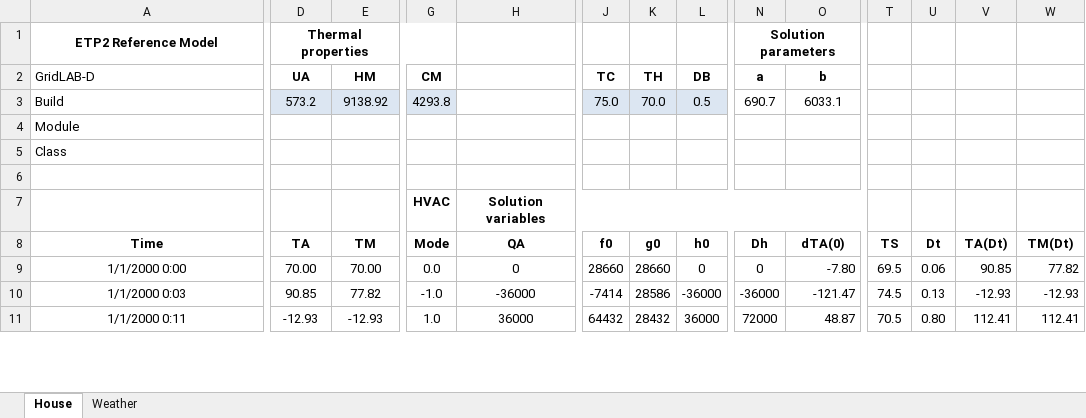
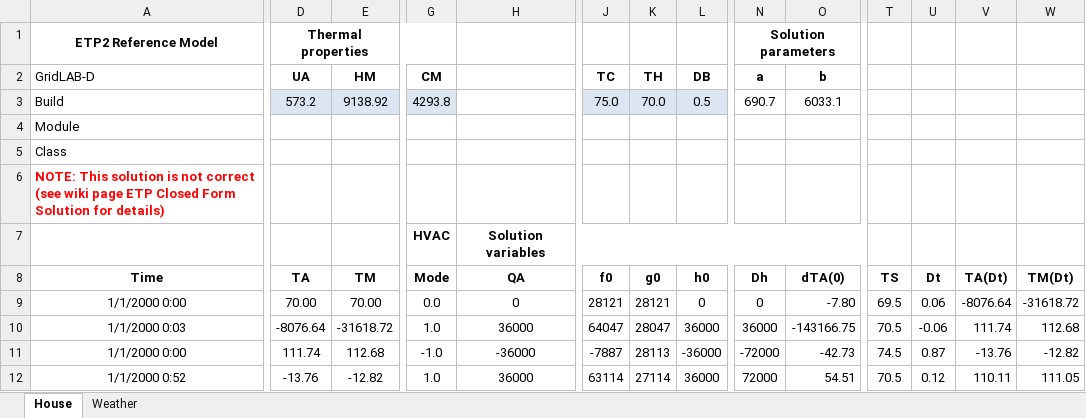
Before and after one commit to gridlab-d/design, an Excel workbook: ETP/ETP Closed-Form Solution (forced).xlsm, sheet House, drawn as a sheet; only a part is shown, gaps mark what is left out; values as stored, in another font and other column widths than the file's, no borders; charts and pictures not drawn; addresses are those after the commit; rows hold the shown columns only; the diff covers the shown part only; the diff names each change by its address in the sheet, - before the commit and + after, or states it on an @@ line.

Commit message:
(ETP) updated forced example spreadsheet (although it's still not right)

```diff
--- a/ETP/ETP Closed-Form Solution (forced).xlsm (sheet House)
+++ b/ETP/ETP Closed-Form Solution (forced).xlsm (sheet House)
-A6 (GridLAB-D): (empty)
+A6 (GridLAB-D): NOTE: This solution is not correct (see wiki page ETP Closed Form Solution for details)
-J9 (TC): 28660
+J9 (TC): 28121
-K9 (TH): 28660
+K9 (TH): 28121
-V9: 90.85
+V9: -8076.64
-W9: 77.82
+W9: -31618.72
-D10 (UA): 90.85
+D10 (UA): -8076.64
-E10 (HM): 77.82
+E10 (HM): -31618.72
-G10 (CM): -1.0
+G10 (CM): 1.0
-H10: -36000
+H10: 36000
-J10 (TC): -7414
+J10 (TC): 64047
-K10 (TH): 28586
+K10 (TH): 28047
-L10 (DB): -36000
+L10 (DB): 36000
-N10 (a): -36000
+N10 (a): 36000
-O10 (b): -121.47
+O10 (b): -143166.75
-T10: 74.5
+T10: 70.5
-U10: 0.13
+U10: -0.06
-V10: -12.93
+V10: 111.74
-W10: -12.93
+W10: 112.68
+row 11: 1/1/2000 0:00 | 111.74 | 112.68 | -1.0 | -36000 | -7887 | 28113 | -36000 | -72000 | -42.73 | 74.5 | 0.87 | -13.76 | -12.82
-A12 (GridLAB-D): 1/1/2000 0:11
+A12 (GridLAB-D): 1/1/2000 0:52
-D12 (UA): -12.93
+D12 (UA): -13.76
-E12 (HM): -12.93
+E12 (HM): -12.82
-J12 (TC): 64432
+J12 (TC): 63114
-K12 (TH): 28432
+K12 (TH): 27114
-O12 (b): 48.87
+O12 (b): 54.51
-U12: 0.80
+U12: 0.12
-V12: 112.41
+V12: 110.11
-W12: 112.41
+W12: 111.05
```
Also changed, not shown: 1 removed row and 560 edited cells elsewhere in this sheet, formulas that keep their value, charts or pictures.
